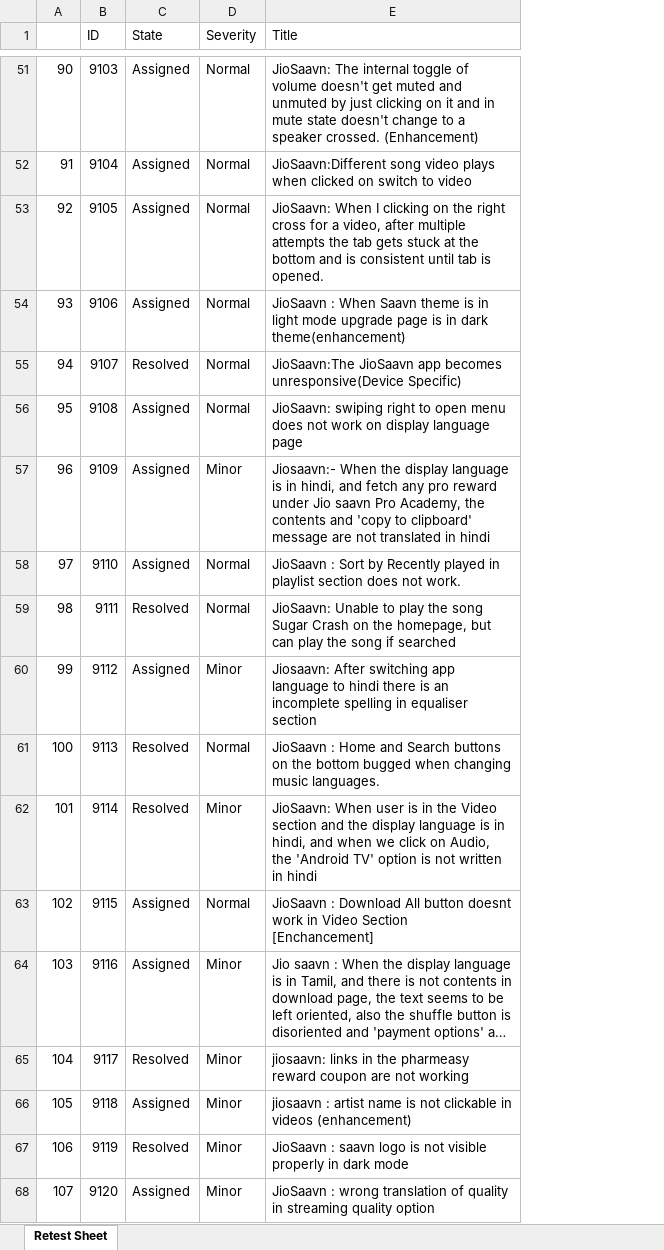
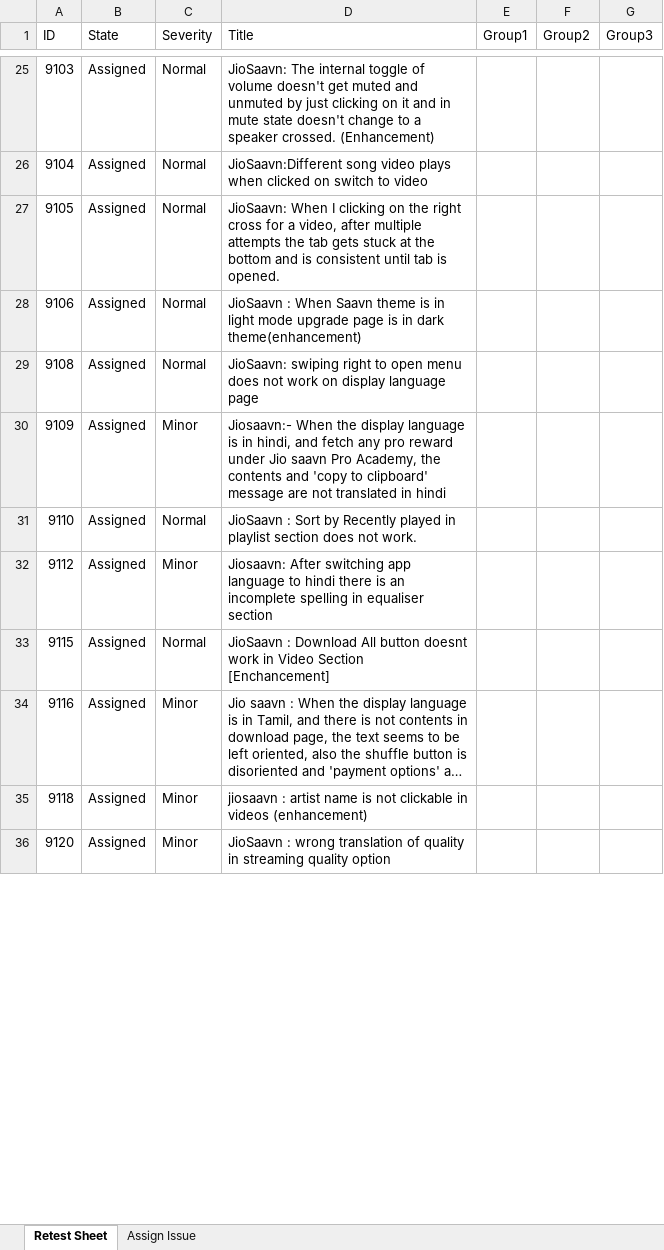
Before and after one commit to 1498saurav/JMA-Works, an Excel workbook: Downloads/Jio Saavn.xlsx, sheet Retest Sheet, drawn as a sheet; only a part is shown, gaps mark what is left out; long unchanged cells end in …; values as stored, in another font and other column widths than the file's, no cell formats; conditional formats not drawn; removed rows and columns are numbered as before the commit, all else as after; the diff covers the shown part only; the diff names each change by its address in the sheet, - before the commit and + after, or states it on an @@ line.

Commit message:
Retest Sheet Complete with Gui

```diff
--- a/Downloads/Jio Saavn.xlsx (sheet Retest Sheet)
+++ b/Downloads/Jio Saavn.xlsx (sheet Retest Sheet)
+sheet tab: Assign Issue
-column A, rows 51-54: 90 | 91 | 92 | 93; rows 56-58: 95 | 96 | 97; row 60: 99; rows 63-64: 102 | 103; row 66: 105; row 68: 107
+column E (Group1), empty
+column F (Group2), empty
+column G (Group3), empty
-row 55: 94 | 9107 | Resolved | Normal | JioSaavn:The JioSaavn app becomes unresponsive(Device Specific)
-row 59: 98 | 9111 | Resolved | Normal | JioSaavn: Unable to play the song Sugar Crash on the homepage, but can play the song if searched
-row 61: 100 | 9113 | Resolved | Normal | JioSaavn : Home and Search buttons on the bottom bugged when changing music languages.
-row 62: 101 | 9114 | Resolved | Minor | JioSaavn: When user is in the Video section and the display language is in hindi, and when we click on Audio, the 'Android TV' option is not written in hindi
-row 65: 104 | 9117 | Resolved | Minor | jiosaavn: links in the pharmeasy reward coupon are not working
-row 67: 106 | 9119 | Resolved | Minor | JioSaavn : saavn logo is not visible properly in dark mode
```
Also changed, not shown: 142 removed rows elsewhere in this sheet, cell formats, 4 other files.
